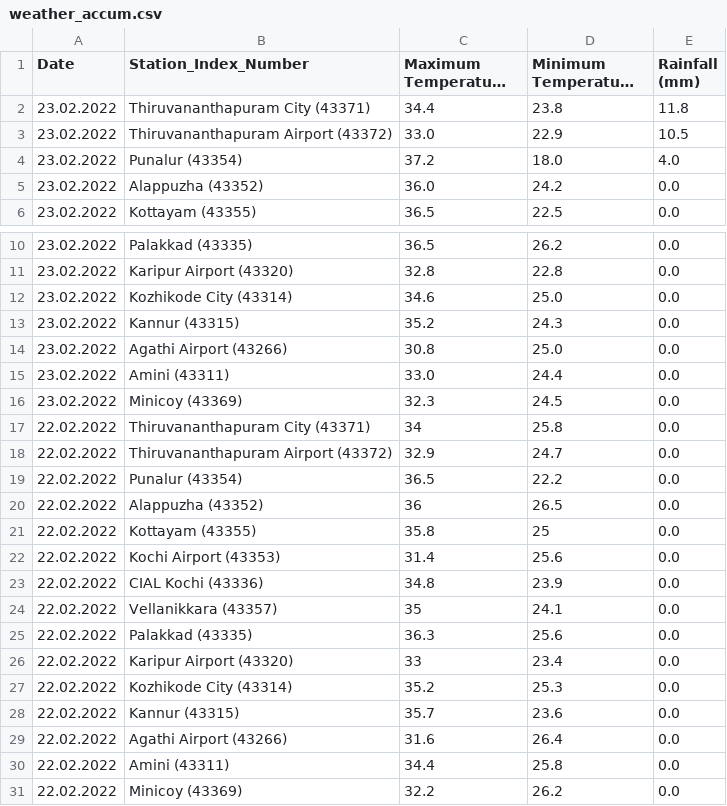
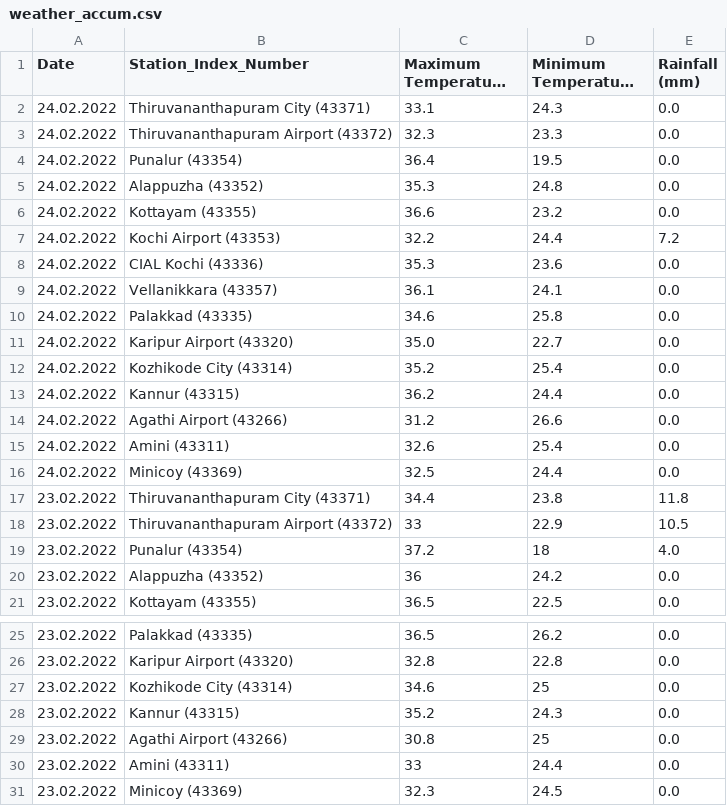
Before and after one commit to Open-Oven/kerala-weather-collector, a CSV file: data/weather_accum.csv, drawn as a sheet; only a part is shown, gaps mark what is left out; the shorter side is filled out with more unchanged rows; long unchanged cells end in …; addresses are those after the commit; the diff names each change by its address in the sheet, - before the commit and + after, or states it on an @@ line.

```diff
--- a/data/weather_accum.csv
+++ b/data/weather_accum.csv
+row 2: 24.02.2022 | Thiruvananthapuram City (43371) | 33.1 | 24.3 | 0.0
+row 3: 24.02.2022 | Thiruvananthapuram Airport (43372) | 32.3 | 23.3 | 0.0
+row 4: 24.02.2022 | Punalur (43354) | 36.4 | 19.5 | 0.0
+row 5: 24.02.2022 | Alappuzha (43352) | 35.3 | 24.8 | 0.0
+row 6: 24.02.2022 | Kottayam (43355) | 36.6 | 23.2 | 0.0
+row 7: 24.02.2022 | Kochi Airport (43353) | 32.2 | 24.4 | 7.2
+row 8: 24.02.2022 | CIAL Kochi (43336) | 35.3 | 23.6 | 0.0
+row 9: 24.02.2022 | Vellanikkara (43357) | 36.1 | 24.1 | 0.0
+row 10: 24.02.2022 | Palakkad (43335) | 34.6 | 25.8 | 0.0
+row 11: 24.02.2022 | Karipur Airport (43320) | 35.0 | 22.7 | 0.0
+row 12: 24.02.2022 | Kozhikode City (43314) | 35.2 | 25.4 | 0.0
+row 13: 24.02.2022 | Kannur (43315) | 36.2 | 24.4 | 0.0
+row 14: 24.02.2022 | Agathi Airport (43266) | 31.2 | 26.6 | 0.0
+row 15: 24.02.2022 | Amini (43311) | 32.6 | 25.4 | 0.0
+row 16: 24.02.2022 | Minicoy (43369) | 32.5 | 24.4 | 0.0
-C18 (Maximum Temperature (°C)): 33.0
+C18 (Maximum Temperature (°C)): 33
-D19 (Minimum Temperature (°C)): 18.0
+D19 (Minimum Temperature (°C)): 18
-C20 (Maximum Temperature (°C)): 36.0
+C20 (Maximum Temperature (°C)): 36
-D27 (Minimum Temperature (°C)): 25.0
+D27 (Minimum Temperature (°C)): 25
-D29 (Minimum Temperature (°C)): 25.0
+D29 (Minimum Temperature (°C)): 25
-C30 (Maximum Temperature (°C)): 33.0
+C30 (Maximum Temperature (°C)): 33
```
Also changed, not shown: 1 other file.
